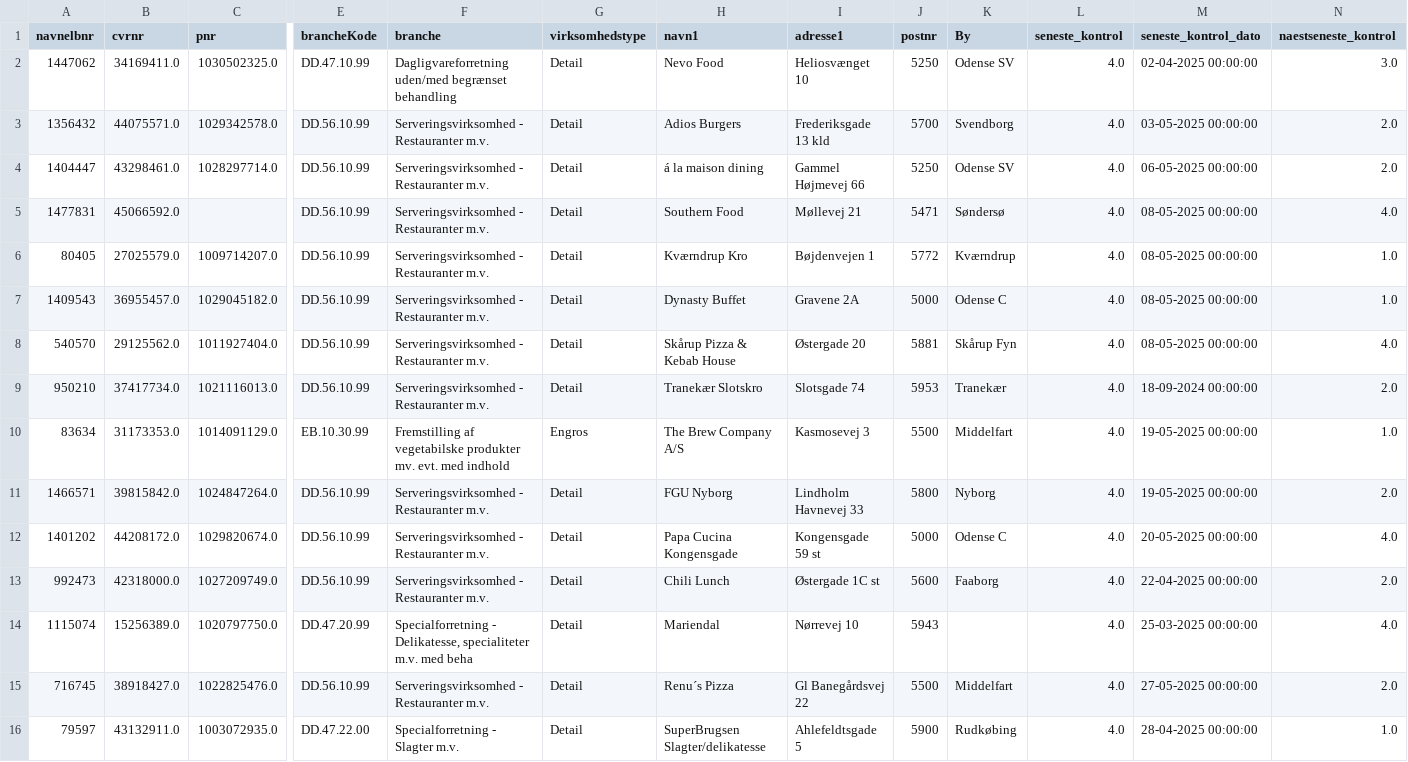
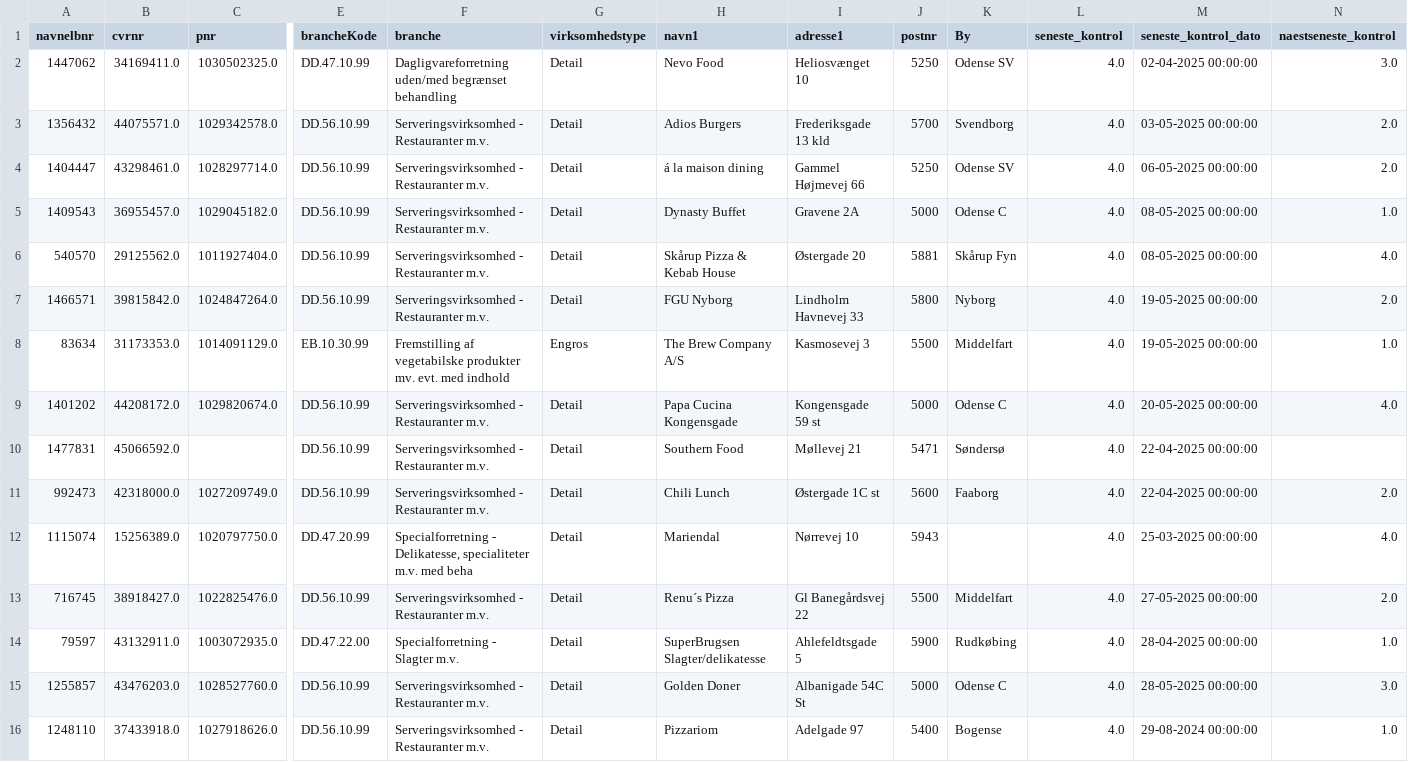
Before and after one commit to MartinDreyer/smiley-scraper, a CSV file: csv/smiley.csv, drawn as a sheet; only a part is shown, gaps mark what is left out; the shorter side is filled out with more unchanged rows; removed rows and columns are numbered as before the commit, all else as after; rows hold the shown columns only; the diff names each change by its address in the sheet, - before the commit and + after, or states it on an @@ line.

```diff
--- a/csv/smiley.csv
+++ b/csv/smiley.csv
-row 5: 1477831 | 45066592.0 |  | DD.56.10.99 | Serveringsvirksomhed - Restauranter m.v. | Detail | Southern Food | Møllevej 21 | 5471 | Søndersø | 4.0 | 08-05-2025 00:00:00 | 4.0
-row 6: 80405 | 27025579.0 | 1009714207.0 | DD.56.10.99 | Serveringsvirksomhed - Restauranter m.v. | Detail | Kværndrup Kro | Bøjdenvejen 1 | 5772 | Kværndrup | 4.0 | 08-05-2025 00:00:00 | 1.0
-row 9: 950210 | 37417734.0 | 1021116013.0 | DD.56.10.99 | Serveringsvirksomhed - Restauranter m.v. | Detail | Tranekær Slotskro | Slotsgade 74 | 5953 | Tranekær | 4.0 | 18-09-2024 00:00:00 | 2.0
@@ row 11 moved to row 7: 1466571 @@
+row 10: 1477831 | 45066592.0 |  | DD.56.10.99 | Serveringsvirksomhed - Restauranter m.v. | Detail | Southern Food | Møllevej 21 | 5471 | Søndersø | 4.0 | 22-04-2025 00:00:00
```
Also changed, not shown: csv/removed.csv.
